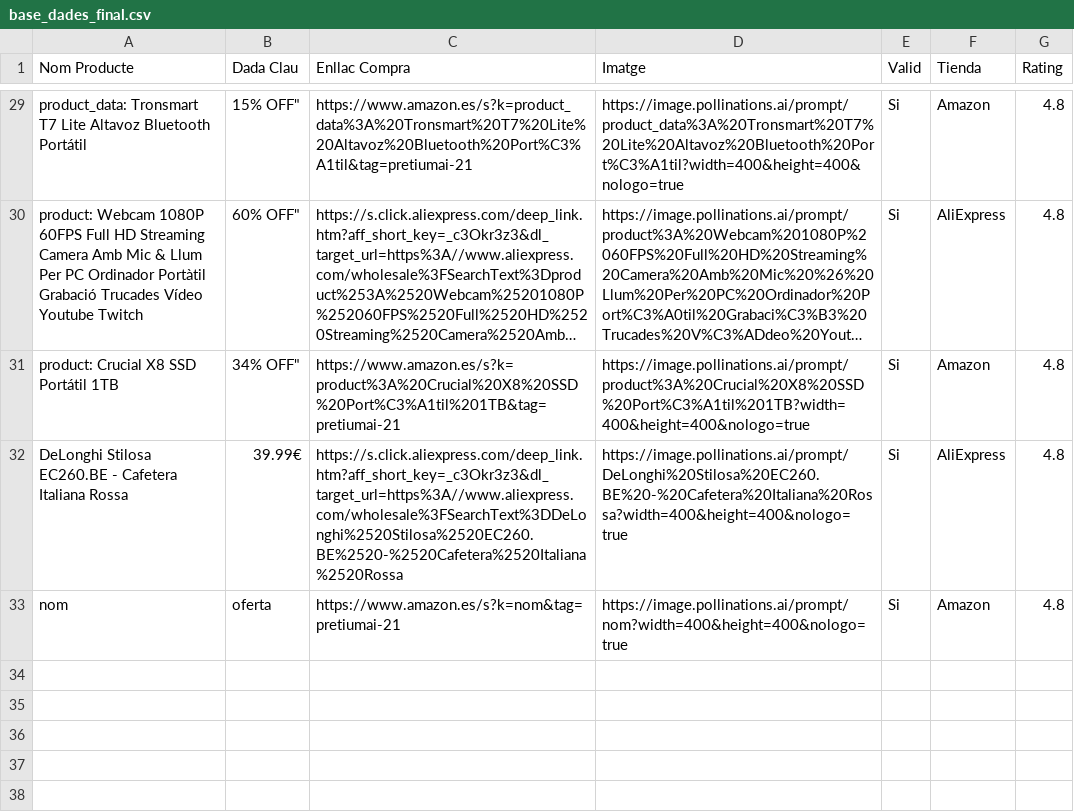
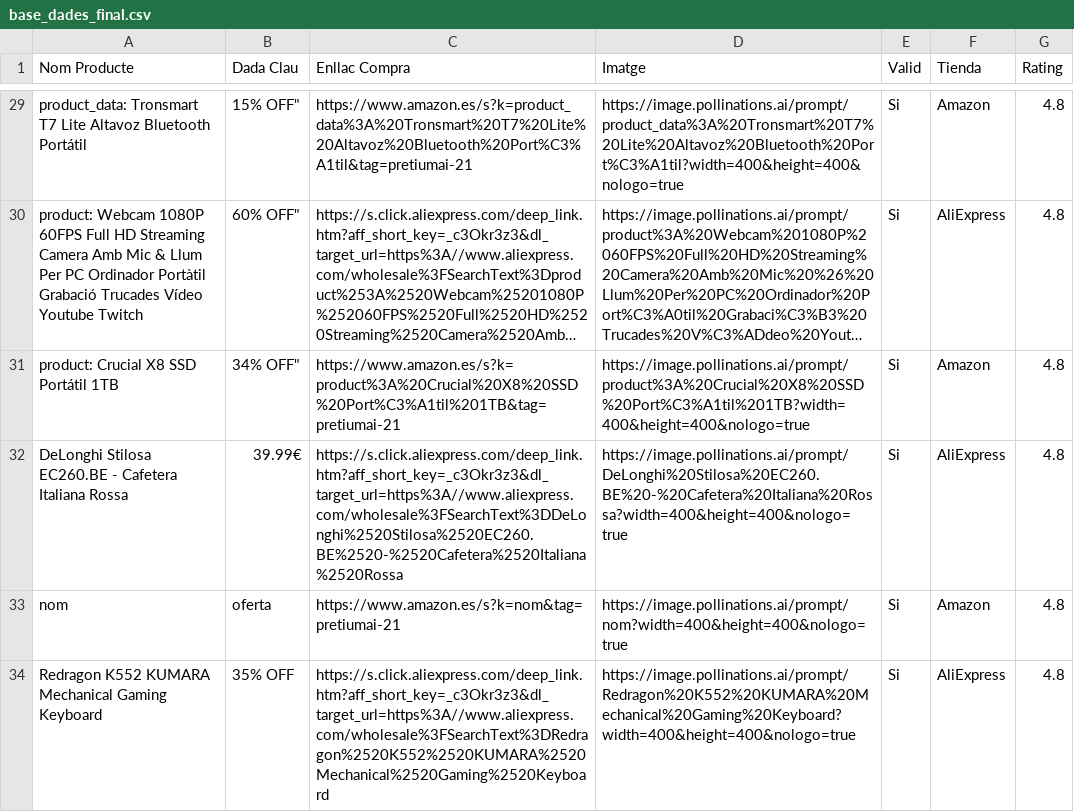
Before and after one commit to PretiumAI/pretiumai-shop, a CSV file: base_dades_final.csv, drawn as a sheet; only a part is shown, gaps mark what is left out; long unchanged cells end in ….

```diff
--- a/base_dades_final.csv
+++ b/base_dades_final.csv
@@ -33 +33,2 @@ DeLonghi Stilosa EC260.BE - Cafetera Italiana Rossa,39.99€,https://s.click.ali
 nom,oferta,https://www.amazon.es/s?k=nom&tag=pretiumai-21,https://image.pollinations.ai/prompt/nom?width=400&height=400&nologo=true,Si,Amazon,4.8
+Redragon K552 KUMARA Mechanical Gaming Keyboard,35% OFF,https://s.click.aliexpress.com/deep_link.htm?aff_short_key=_c3Okr3z3&dl_target_url=https%3A//www.aliexpress.com/wholesale%3FSearchText%3DRedragon%2520K552%2520KUMARA%2520Mechanical%2520Gaming%2520Keyboard,https://image.pollinations.ai/prompt/Redragon%20K552%20KUMARA%20Mechanical%20Gaming%20Keyboard?width=400&height=400&nologo=true,Si,AliExpress,4.8
```
Also changed, not shown: 1 other file.
